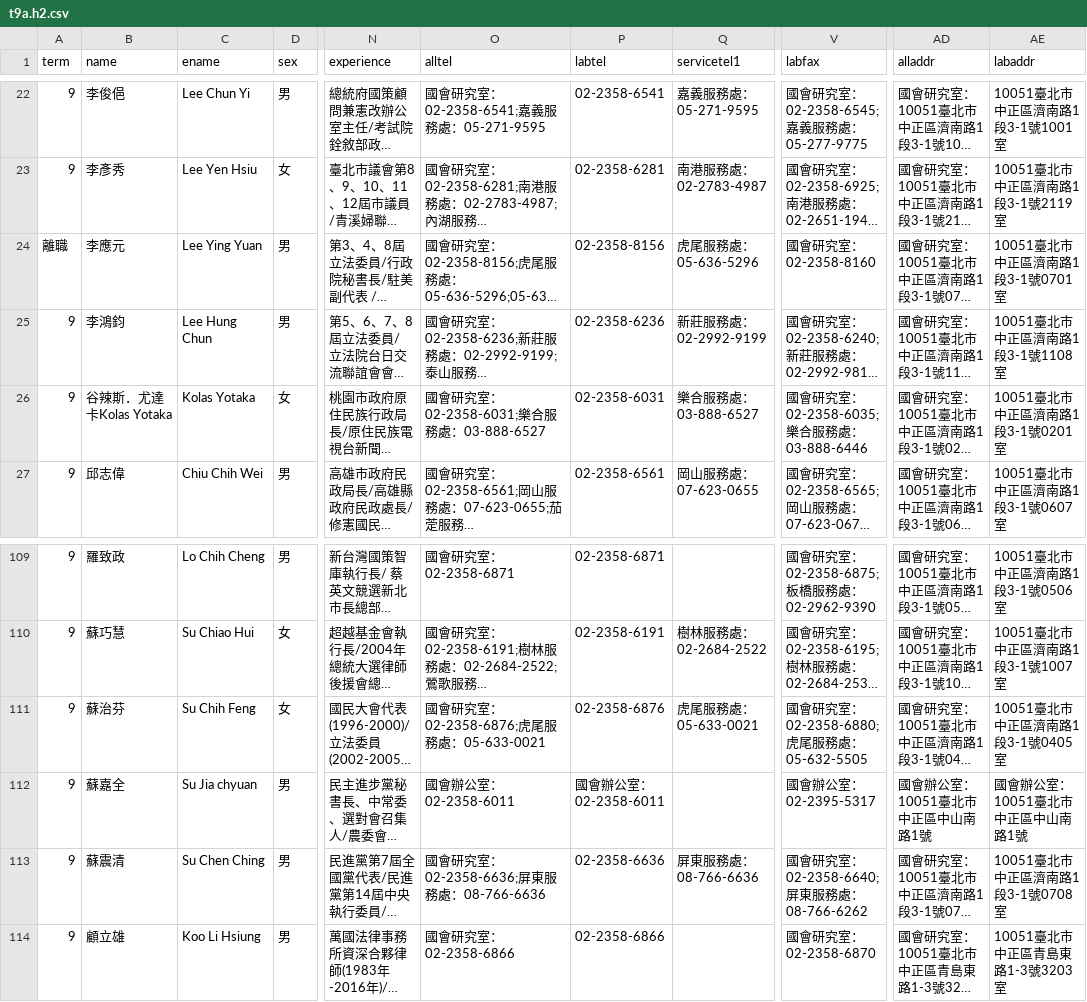
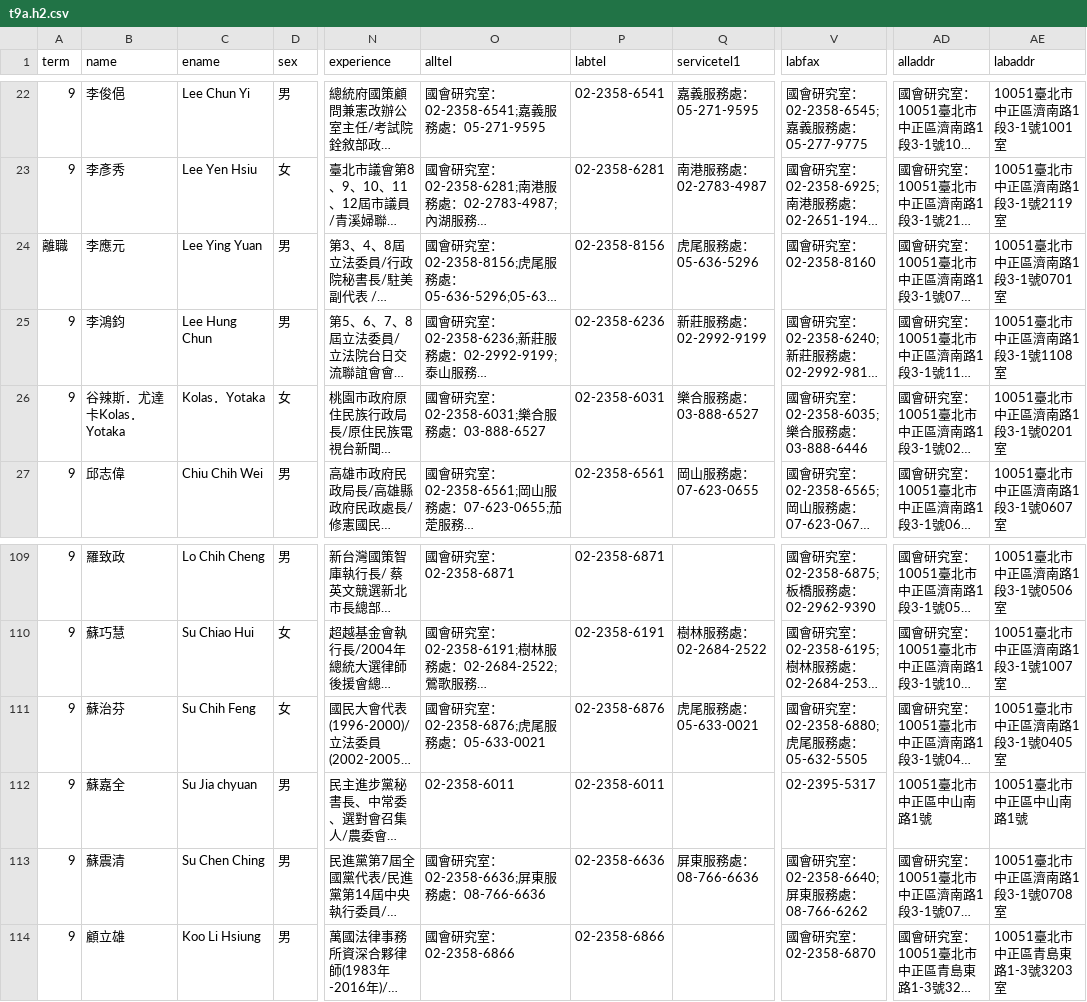
Before and after one commit to zhengda/callliwei, a CSV file: data/t9a.h2.csv, drawn as a sheet; only a part is shown, gaps mark what is left out; long unchanged cells end in …; the diff names each change by its address in the sheet, - before the commit and + after, or states it on an @@ line.

Commit message:
search function,inverted index and proper csv data under /data

```diff
--- a/data/t9a.h2.csv
+++ b/data/t9a.h2.csv
-B26 (name): 谷辣斯．尤達卡Kolas Yotaka
+B26 (name): 谷辣斯．尤達卡Kolas．Yotaka
-C26 (ename): Kolas Yotaka
+C26 (ename): Kolas．Yotaka
-O112 (alltel): 國會辦公室：02-2358-6011
+O112 (alltel): 02-2358-6011
-P112 (labtel): 國會辦公室：02-2358-6011
+P112 (labtel): 02-2358-6011
-V112 (labfax): 國會辦公室：02-2395-5317
+V112 (labfax): 02-2395-5317
-AD112 (alladdr): 國會辦公室：10051臺北市中正區中山南路1號
+AD112 (alladdr): 10051臺北市中正區中山南路1號
-AE112 (labaddr): 國會辦公室：10051臺北市中正區中山南路1號
+AE112 (labaddr): 10051臺北市中正區中山南路1號
```
Also changed, not shown: 11 other files.
